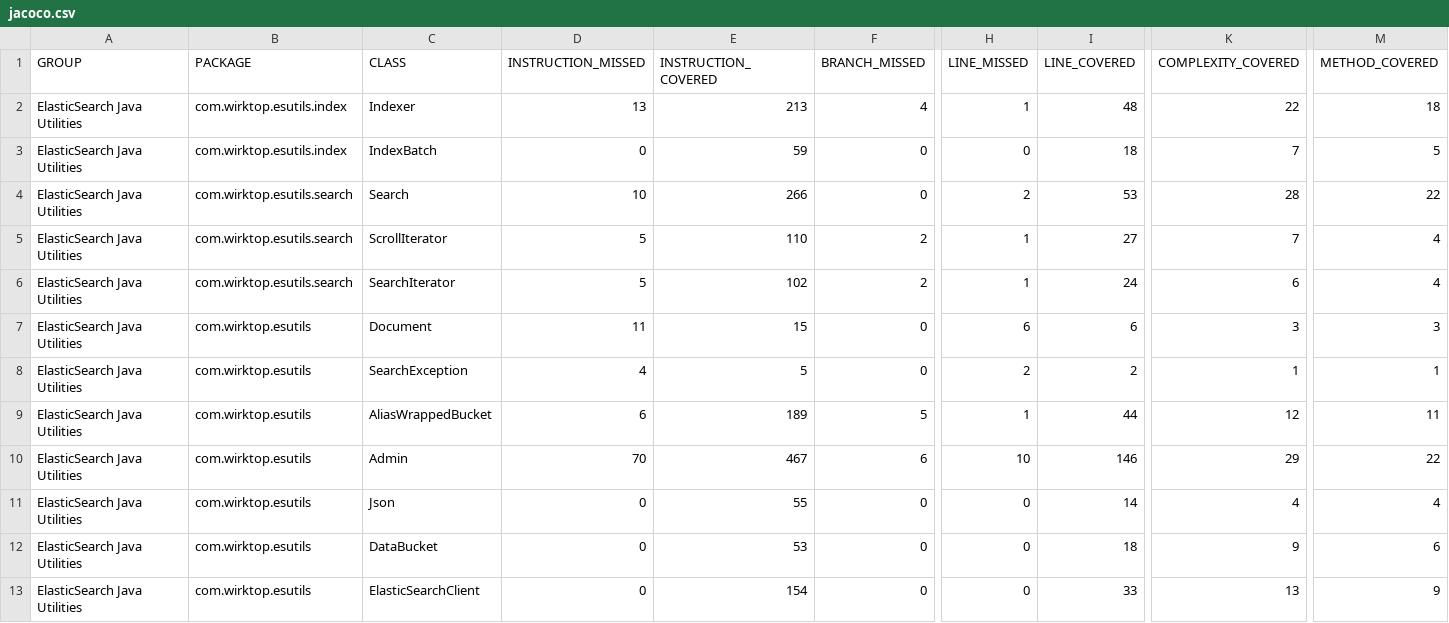
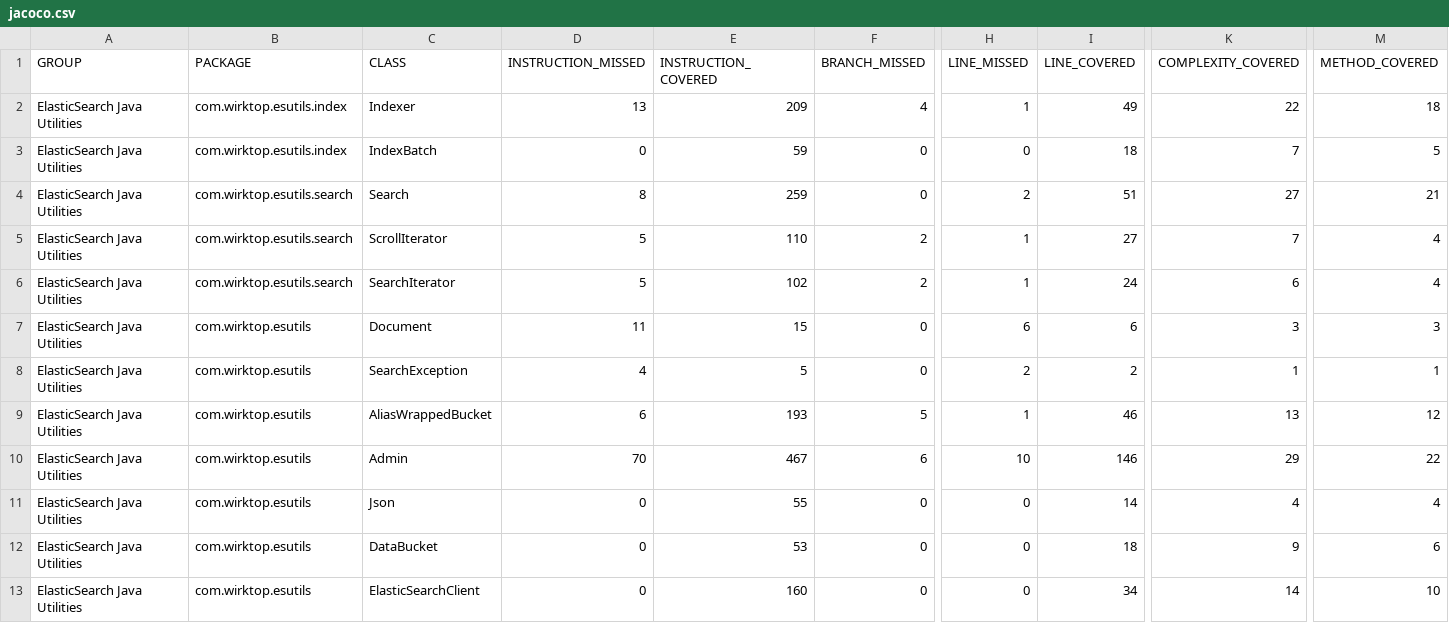
Before and after one commit to zzmzzmgithub/esutils, a CSV file: etc/code-coverage/jacoco-ut/jacoco.csv, drawn as a sheet; only a part is shown, gaps mark what is left out; the diff names each change by its address in the sheet, - before the commit and + after, or states it on an @@ line.

```diff
--- a/etc/code-coverage/jacoco-ut/jacoco.csv
+++ b/etc/code-coverage/jacoco-ut/jacoco.csv
-E2 (INSTRUCTION_COVERED): 213
+E2 (INSTRUCTION_COVERED): 209
-I2 (LINE_COVERED): 48
+I2 (LINE_COVERED): 49
-D4 (INSTRUCTION_MISSED): 10
+D4 (INSTRUCTION_MISSED): 8
-E4 (INSTRUCTION_COVERED): 266
+E4 (INSTRUCTION_COVERED): 259
-I4 (LINE_COVERED): 53
+I4 (LINE_COVERED): 51
-K4 (COMPLEXITY_COVERED): 28
+K4 (COMPLEXITY_COVERED): 27
-M4 (METHOD_COVERED): 22
+M4 (METHOD_COVERED): 21
-E9 (INSTRUCTION_COVERED): 189
+E9 (INSTRUCTION_COVERED): 193
-I9 (LINE_COVERED): 44
+I9 (LINE_COVERED): 46
-K9 (COMPLEXITY_COVERED): 12
+K9 (COMPLEXITY_COVERED): 13
-M9 (METHOD_COVERED): 11
+M9 (METHOD_COVERED): 12
-E13 (INSTRUCTION_COVERED): 154
+E13 (INSTRUCTION_COVERED): 160
-I13 (LINE_COVERED): 33
+I13 (LINE_COVERED): 34
-K13 (COMPLEXITY_COVERED): 13
+K13 (COMPLEXITY_COVERED): 14
-M13 (METHOD_COVERED): 9
+M13 (METHOD_COVERED): 10
```
Also changed, not shown: 27 other files.
